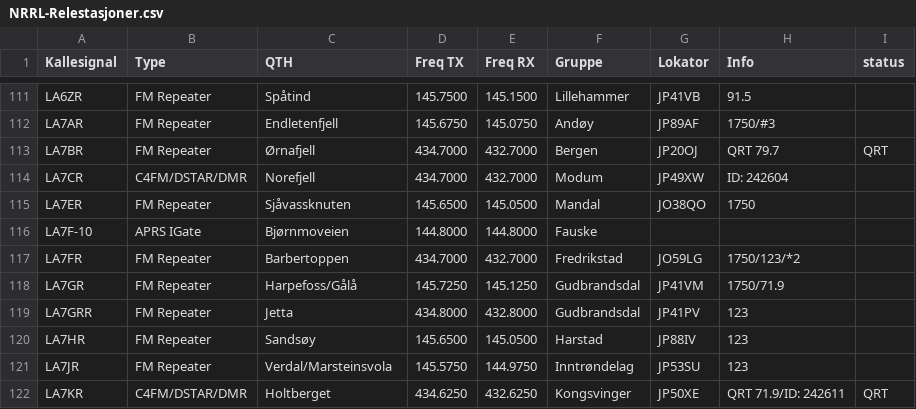
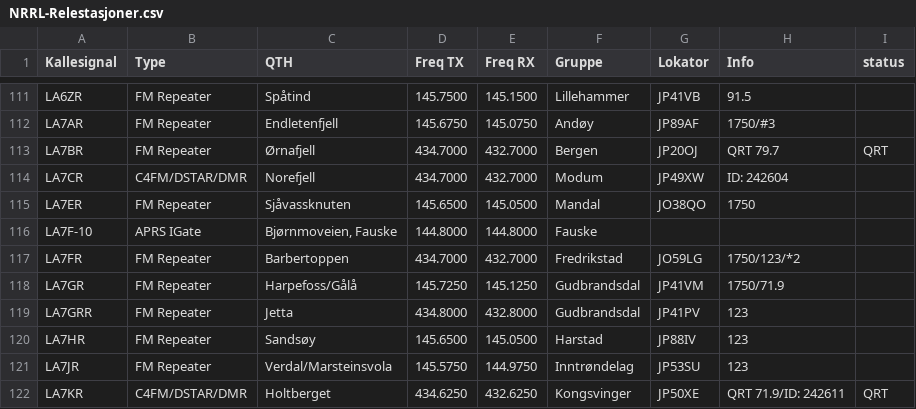
Before and after one commit to trygvis/repeater-atlas, a CSV file: data/NRRL-Relestasjoner.csv, drawn as a sheet; only a part is shown, gaps mark what is left out.

```diff
--- a/data/NRRL-Relestasjoner.csv
+++ b/data/NRRL-Relestasjoner.csv
@@ -115,3 +115,3 @@
 "LA7ER","FM Repeater","Sjåvassknuten","145.6500","145.0500","Mandal","JO38QO","1750",""
-"LA7F-10","APRS IGate","Bjørnmoveien","144.8000","144.8000","Fauske","","",""
+"LA7F-10","APRS IGate","Bjørnmoveien, Fauske","144.8000","144.8000","Fauske","","",""
 "LA7FR","FM Repeater","Barbertoppen","434.7000","432.7000","Fredrikstad","JO59LG","1750/123/*2",""
```
Also changed, not shown: data/out/repeater-systems.csv.
